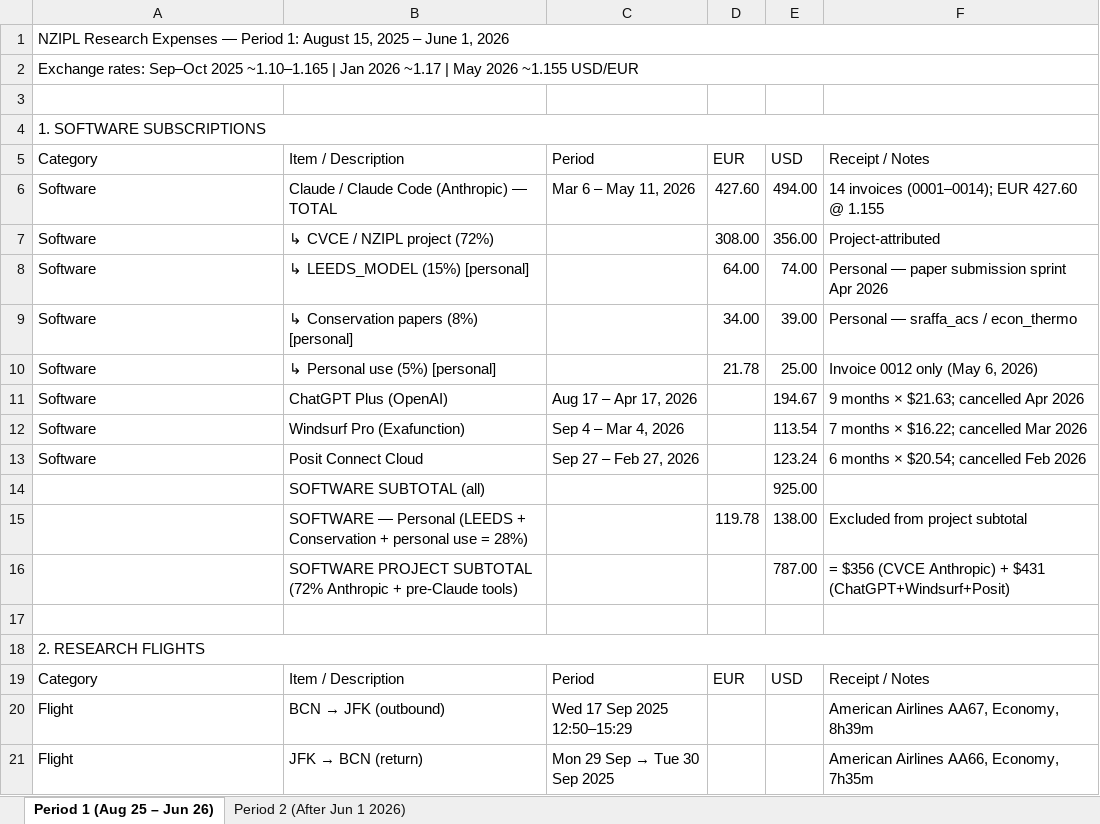
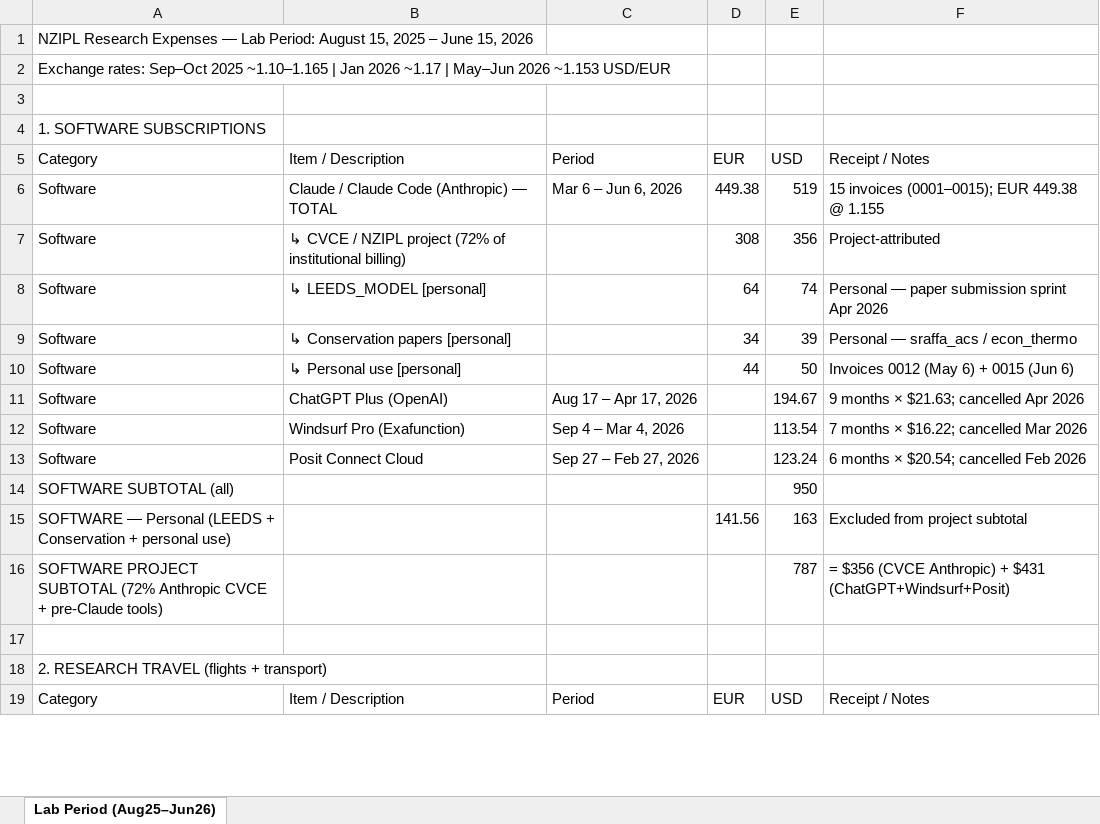
Before and after one commit to ecoclassical/ecoclassical.github.io, an Excel workbook: projects/NZIPL/docs/NZIPL_Research_Expenses_2025-2026.xlsx, sheet Lab Period (Aug25–Jun26), drawn as a sheet; only a part is shown; values as stored, in another font and other column widths than the file's, no cell formats; formulas without a stored value are shown as written; removed rows and columns are numbered as before the commit, all else as after; the diff covers the shown part only; the diff names each change by its address in the sheet, - before the commit and + after, or states it on an @@ line.

```diff
--- a/projects/NZIPL/docs/NZIPL_Research_Expenses_2025-2026.xlsx (sheet Lab Period (Aug25–Jun26))
+++ b/projects/NZIPL/docs/NZIPL_Research_Expenses_2025-2026.xlsx (sheet Lab Period (Aug25–Jun26))
-sheet tab: Period 1 (Aug 25 – Jun 26)
+sheet tab: Lab Period (Aug25–Jun26)
-sheet tab: Period 2 (After Jun 1 2026)
-A1: …Expenses — Period 1: August 15, 2025 – June 1, 2026
+A1: …Expenses — Lab Period: August 15, 2025 – June 15, 2026
-A1:F1 merged
-A2: …~1.17 | May 2026 ~1.155 USD/EUR
+A2: …~1.17 | May–Jun 2026 ~1.153 USD/EUR
-A2:F2 merged
-A4:F4 merged
-C6: Mar 6 – May 11, 2026
+C6: Mar 6 – Jun 6, 2026
-D6: 427.60
+D6: 449.38
-E6: 494.00
+E6: 519
-F6: 14 invoices (0001–0014); EUR 427.60 @ 1.155
+F6: 15 invoices (0001–0015); EUR 449.38 @ 1.155
-B7: ↳ CVCE / NZIPL project (72%)
+B7: ↳ CVCE / NZIPL project (72% of institutional billing)
-D7: 308.00
+D7: 308
-E7: 356.00
+E7: 356
-B8: ↳ LEEDS_MODEL (15%) [personal]
+B8: ↳ LEEDS_MODEL [personal]
-D8: 64.00
+D8: 64
-E8: 74.00
+E8: 74
-B9: ↳ Conservation papers (8%) [personal]
+B9: ↳ Conservation papers [personal]
-D9: 34.00
+D9: 34
-E9: 39.00
+E9: 39
-B10: ↳ Personal use (5%) [personal]
+B10: ↳ Personal use [personal]
-D10: 21.78
+D10: 44
-E10: 25.00
+E10: 50
-F10: Invoice 0012 only (May 6, 2026)
+F10: Invoices 0012 (May 6) + 0015 (Jun 6)
-row 14:  | SOFTWARE SUBTOTAL (all) |  |  | 925.00
-row 15:  | SOFTWARE — Personal (LEEDS + Conservation + personal use = 28%) |  | 119.78 | 138.00 | Excluded from project subtotal
-row 16:  | SOFTWARE PROJECT SUBTOTAL (72% Anthropic + pre-Claude tools) |  |  | 787.00 | = $356 (CVCE Anthropic) + $431 (ChatGPT+Windsurf+Posit)
+row 14: SOFTWARE SUBTOTAL (all) |  |  |  | 950
+row 15: SOFTWARE — Personal (LEEDS + Conservation + personal use) |  |  | 141.56 | 163 | Excluded from project subtotal
+row 16: SOFTWARE PROJECT SUBTOTAL (72% Anthropic CVCE + pre-Claude tools) |  |  |  | 787 | = $356 (CVCE Anthropic) + $431 (ChatGPT+Windsurf+Posit)
-A18: 2. RESEARCH FLIGHTS
+A18: 2. RESEARCH TRAVEL (flights + transport)
-A18:F18 merged
-row 20: Flight | BCN → JFK (outbound) | Wed 17 Sep 2025 12:50–15:29 |  |  | American Airlines AA67, Economy, 8h39m
-row 21: Flight | JFK → BCN (return) | Mon 29 Sep → Tue 30 Sep 2025 |  |  | American Airlines AA66, Economy, 7h35m
```
Also changed, not shown: 11 added rows, 15 removed rows, 22 edited cells and merged cells elsewhere in this sheet, cell formats, 16 other files.
